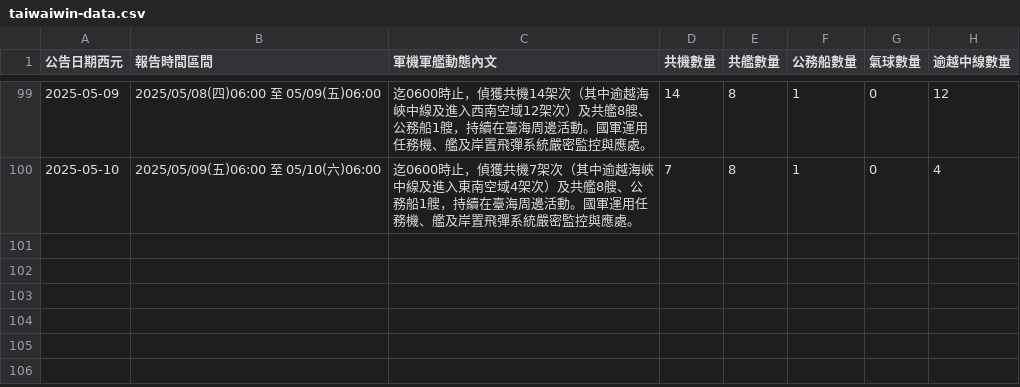
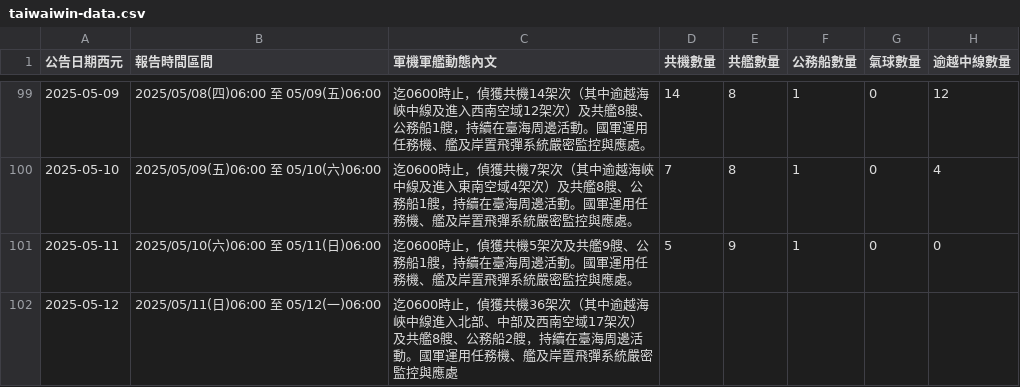
Before and after one commit to marcsie/taiwainwin, a CSV file: raw/taiwaiwin-data.csv, drawn as a sheet; only a part is shown, gaps mark what is left out; the diff names each change by its address in the sheet, - before the commit and + after, or states it on an @@ line.

Commit message:
Update taiwaiwin-data.csv

```diff
--- a/raw/taiwaiwin-data.csv
+++ b/raw/taiwaiwin-data.csv
+row 101: 2025-05-11 | 2025/05/10(六)06:00 至 05/11(日)06:00 | 迄0600時止，偵獲共機5架次及共艦9艘、公務船1艘，持續在臺海周邊活動。國軍運用任務機、艦及岸置飛彈系統嚴密監控與應處。 | 5 | 9 | 1 | 0 | 0
+row 102: 2025-05-12 | 2025/05/11(日)06:00 至 05/12(一)06:00 | 迄0600時止，偵獲共機36架次（其中逾越海峽中線進入北部、中部及西南空域17架次）及共艦8艘、公務船2艘，持續在臺海周邊活動。國軍運用任務機、艦及岸置飛彈系統嚴密監控與應處
```
